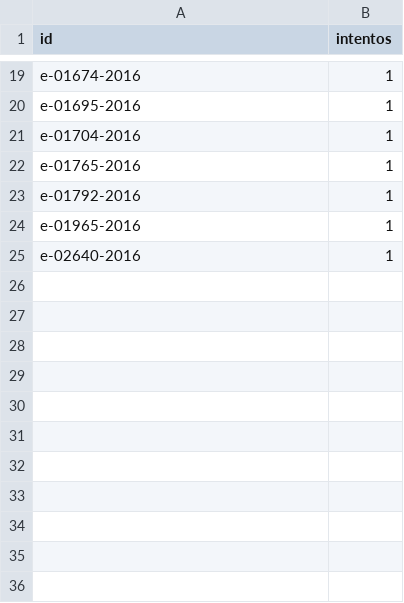
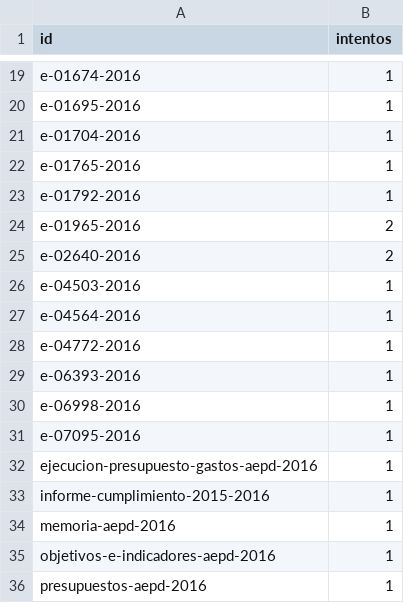
Before and after one commit to landres-gespro/aepd-tracker, a CSV file: data/history/fallos.csv, drawn as a sheet; only a part is shown, gaps mark what is left out.

```diff
--- a/data/history/fallos.csv
+++ b/data/history/fallos.csv
@@ -23,3 +23,14 @@ e-01765-2016,1
 e-01792-2016,1
-e-01965-2016,1
-e-02640-2016,1
+e-01965-2016,2
+e-02640-2016,2
+e-04503-2016,1
+e-04564-2016,1
+e-04772-2016,1
+e-06393-2016,1
+e-06998-2016,1
+e-07095-2016,1
+ejecucion-presupuesto-gastos-aepd-2016,1
+informe-cumplimiento-2015-2016,1
+memoria-aepd-2016,1
+objetivos-e-indicadores-aepd-2016,1
+presupuestos-aepd-2016,1
```
Also changed, not shown: 2 other files.
